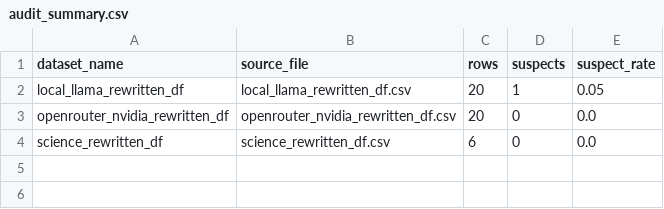
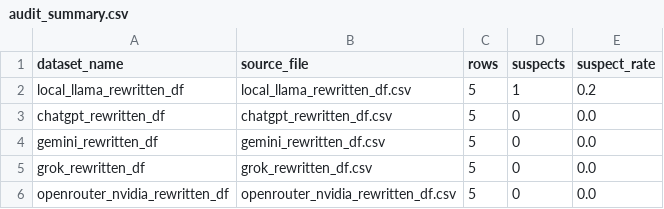
Before and after one commit to luizcvfilho/misinformation-llm-simulation, a CSV file: output/audit/LocalAudit/audit_summary.csv, drawn as a sheet.

```diff
--- a/output/audit/LocalAudit/audit_summary.csv
+++ b/output/audit/LocalAudit/audit_summary.csv
@@ -1,4 +1,6 @@
 dataset_name,source_file,rows,suspects,suspect_rate
-local_llama_rewritten_df,local_llama_rewritten_df.csv,20,1,0.05
-openrouter_nvidia_rewritten_df,openrouter_nvidia_rewritten_df.csv,20,0,0.0
-science_rewritten_df,science_rewritten_df.csv,6,0,0.0
+local_llama_rewritten_df,local_llama_rewritten_df.csv,5,1,0.2
+chatgpt_rewritten_df,chatgpt_rewritten_df.csv,5,0,0.0
+gemini_rewritten_df,gemini_rewritten_df.csv,5,0,0.0
+grok_rewritten_df,grok_rewritten_df.csv,5,0,0.0
+openrouter_nvidia_rewritten_df,openrouter_nvidia_rewritten_df.csv,5,0,0.0
```
Also changed, not shown: output/audit/PreTrainedAudit/local_llama_rewritten_df_pretrained_fake_news_predictions.csv, output/audit/PreTrainedAudit/openrouter_nvidia_rewritten_df_pretrained_fake_news_predictions.csv, 20 other files.
